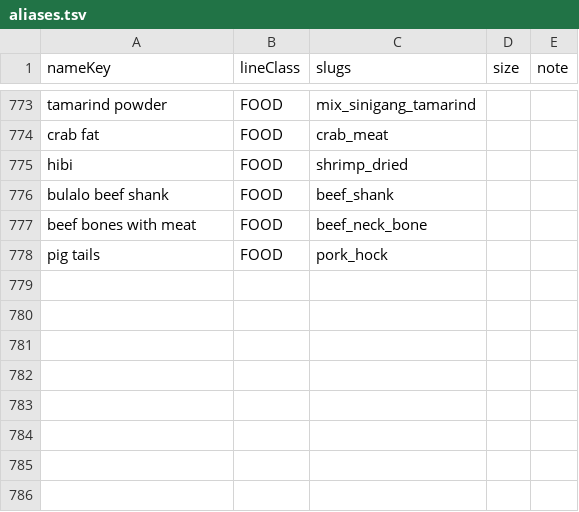
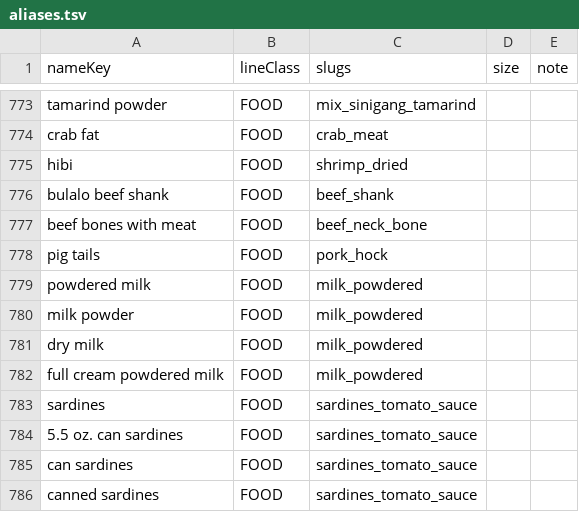
Before and after one commit to john3162000/website_business, a TSV file: scraper-backend/data/catalog/aliases.tsv, drawn as a sheet; only a part is shown, gaps mark what is left out.

```diff
--- a/scraper-backend/data/catalog/aliases.tsv
+++ b/scraper-backend/data/catalog/aliases.tsv
@@ -778 +778,9 @@ beef bones with meat	FOOD	beef_neck_bone
 pig tails	FOOD	pork_hock		
+powdered milk	FOOD	milk_powdered		
+milk powder	FOOD	milk_powdered		
+dry milk	FOOD	milk_powdered		
+full cream powdered milk	FOOD	milk_powdered		
+sardines	FOOD	sardines_tomato_sauce		
+5.5 oz. can sardines	FOOD	sardines_tomato_sauce		
+can sardines	FOOD	sardines_tomato_sauce		
+canned sardines	FOOD	sardines_tomato_sauce		
```
Also changed, not shown: scraper-backend/data/catalog/canonicals.tsv, scraper-backend/data/catalog/manual-prices.tsv, 3 other files.
